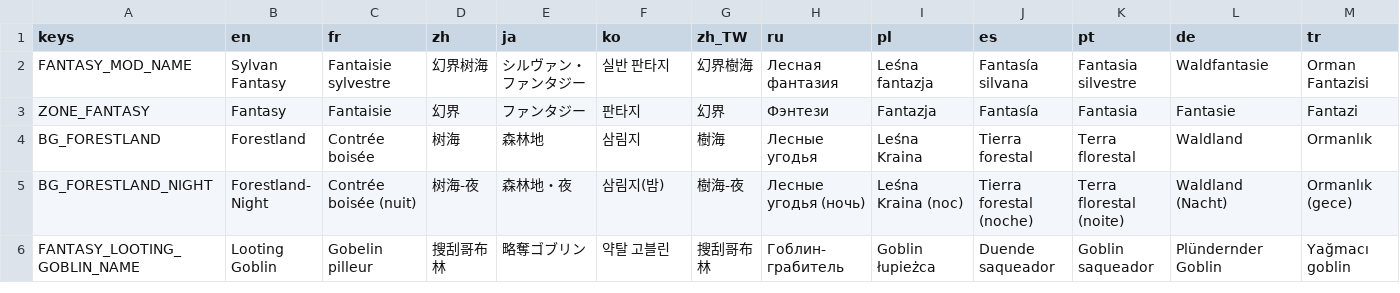
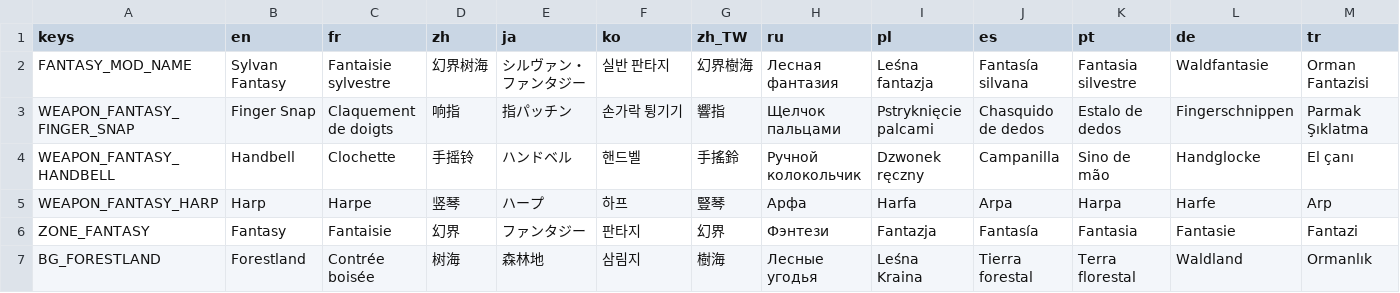
Before and after one commit to CaveGood/Yoko-Fantasy, a CSV file: translations/Fantasy.csv, drawn as a sheet; only a part is shown; the shorter side is filled out with more unchanged rows; rows hold the shown columns only; the diff names each change by its address in the sheet, - before the commit and + after, or states it on an @@ line.

Commit message:
feat: add musical weapon content

```diff
--- a/translations/Fantasy.csv
+++ b/translations/Fantasy.csv
+row 3: WEAPON_FANTASY_FINGER_SNAP | Finger Snap | Claquement de doigts | 响指 | 指パッチン | 손가락 튕기기 | 響指 | Щелчок пальцами | Pstryknięcie palcami | Chasquido de dedos | Estalo de dedos | Fingerschnippen | Parmak Şıklatma
+row 4: WEAPON_FANTASY_HANDBELL | Handbell | Clochette | 手摇铃 | ハンドベル | 핸드벨 | 手搖鈴 | Ручной колокольчик | Dzwonek ręczny | Campanilla | Sino de mão | Handglocke | El çanı
+row 5: WEAPON_FANTASY_HARP | Harp | Harpe | 竖琴 | ハープ | 하프 | 豎琴 | Арфа | Harfa | Arpa | Harpa | Harfe | Arp
```
Also changed, not shown: 44 other files.
